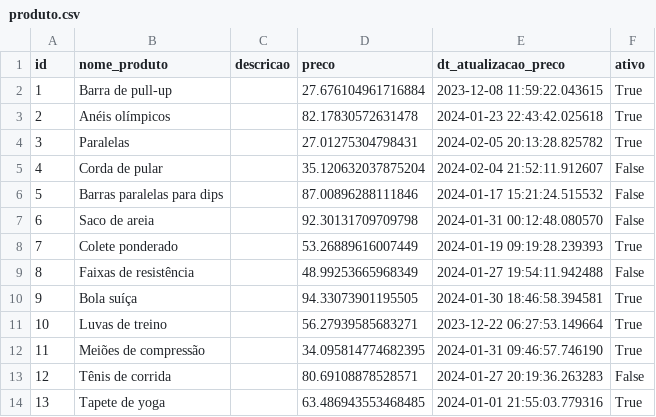
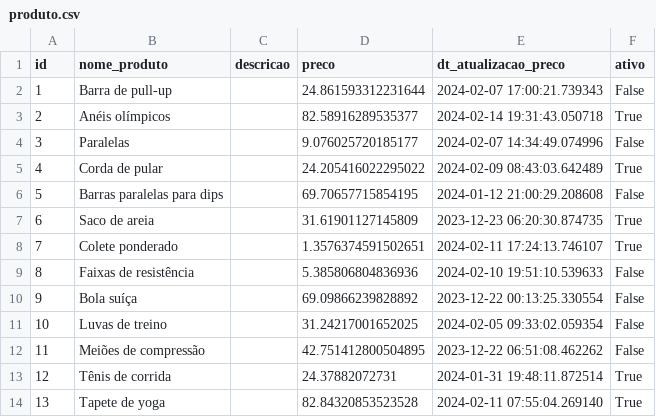
Before and after one commit to victorocvh/santander-challenge, a CSV file: dados/produto.csv, drawn as a sheet; only a part is shown; the diff covers the shown part only.

```diff
--- a/dados/produto.csv
+++ b/dados/produto.csv
@@ -1,14 +1,14 @@
 id,nome_produto,descricao,preco,dt_atualizacao_preco,ativo
-1,Barra de pull-up,,27.676104961716884,2023-12-08 11:59:22.043615,True
-2,Anéis olímpicos,,82.17830572631478,2024-01-23 22:43:42.025618,True
-3,Paralelas,,27.01275304798431,2024-02-05 20:13:28.825782,True
-4,Corda de pular,,35.120632037875204,2024-02-04 21:52:11.912607,False
-5,Barras paralelas para dips,,87.00896288111846,2024-01-17 15:21:24.515532,False
-6,Saco de areia,,92.30131709709798,2024-01-31 00:12:48.080570,False
-7,Colete ponderado,,53.26889616007449,2024-01-19 09:19:28.239393,True
-8,Faixas de resistência,,48.99253665968349,2024-01-27 19:54:11.942488,False
-9,Bola suíça,,94.33073901195505,2024-01-30 18:46:58.394581,True
-10,Luvas de treino,,56.27939585683271,2023-12-22 06:27:53.149664,True
-11,Meiões de compressão,,34.095814774682395,2024-01-31 09:46:57.746190,True
-12,Tênis de corrida,,80.69108878528571,2024-01-27 20:19:36.263283,False
-13,Tapete de yoga,,63.486943553468485,2024-01-01 21:55:03.779316,True
+1,Barra de pull-up,,24.861593312231644,2024-02-07 17:00:21.739343,False
+2,Anéis olímpicos,,82.58916289535377,2024-02-14 19:31:43.050718,True
+3,Paralelas,,9.076025720185177,2024-02-07 14:34:49.074996,False
+4,Corda de pular,,24.205416022295022,2024-02-09 08:43:03.642489,True
+5,Barras paralelas para dips,,69.70657715854195,2024-01-12 21:00:29.208608,False
+6,Saco de areia,,31.61901127145809,2023-12-23 06:20:30.874735,True
+7,Colete ponderado,,1.3576374591502651,2024-02-11 17:24:13.746107,True
+8,Faixas de resistência,,5.385806804836936,2024-02-10 19:51:10.539633,False
+9,Bola suíça,,69.09866239828892,2023-12-22 00:13:25.330554,False
+10,Luvas de treino,,31.24217001652025,2024-02-05 09:33:02.059354,False
+11,Meiões de compressão,,42.751412800504895,2023-12-22 06:51:08.462262,False
+12,Tênis de corrida,,24.37882072731,2024-01-31 19:48:11.872514,True
+13,Tapete de yoga,,82.84320853523528,2024-02-11 07:55:04.269140,True
```
Also changed, not shown: 16 edited cells elsewhere in this file, dados/cliente.csv, dados/funcionario.csv, 3 other files.
